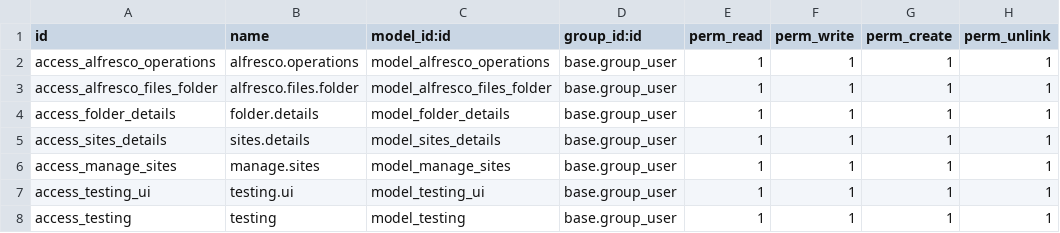
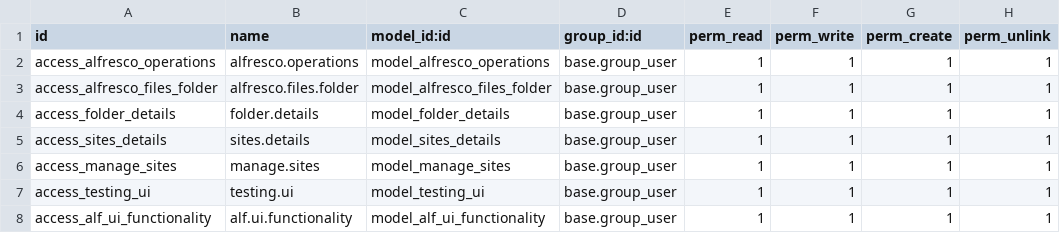
Before and after one commit to planetodooofficial/alfresco_odoo, a CSV file: alfresco_odoo_connector/security/ir.model.access.csv, drawn as a sheet.

```diff
--- a/alfresco_odoo_connector/security/ir.model.access.csv
+++ b/alfresco_odoo_connector/security/ir.model.access.csv
@@ -7,2 +7,2 @@ access_manage_sites,manage.sites,model_manage_sites,base.group_user,1,1,1,1
 access_testing_ui,testing.ui,model_testing_ui,base.group_user,1,1,1,1
-access_testing,testing,model_testing,base.group_user,1,1,1,1
+access_alf_ui_functionality,alf.ui.functionality,model_alf_ui_functionality,base.group_user,1,1,1,1
```
Also changed, not shown: 4 other files.
